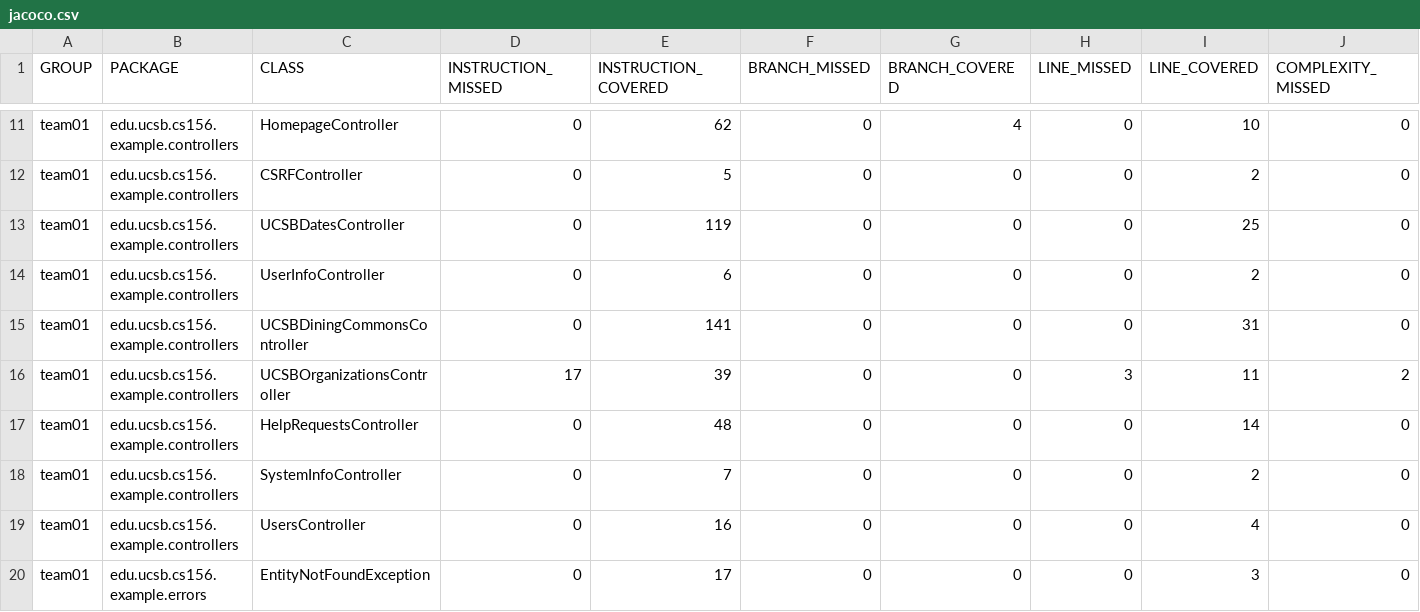
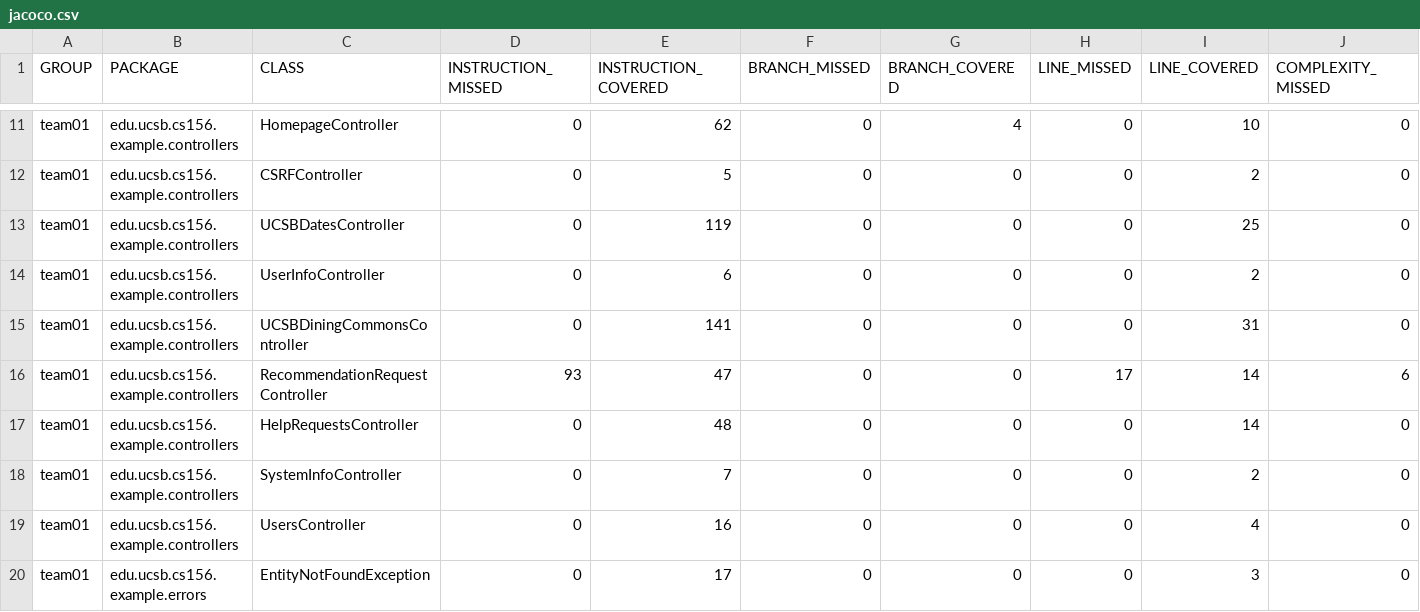
Before and after one commit to ucsb-cs156-s25/team01-s25-06, a CSV file: jacoco/jacoco.csv, drawn as a sheet; only a part is shown, gaps mark what is left out; removed rows and columns are numbered as before the commit, all else as after; rows hold the shown columns only; the diff names each change by its address in the sheet, - before the commit and + after, or states it on an @@ line.

Commit message:
Deploying to gh-pages from @ ucsb-cs156-s25/team01-s25-06@9a30f56f62db441a3ae670ae9452c66d2a427f37 🚀

```diff
--- a/jacoco/jacoco.csv
+++ b/jacoco/jacoco.csv
-row 16: team01 | edu.ucsb.cs156.example.controllers | UCSBOrganizationsController | 17 | 39 | 0 | 0 | 3 | 11 | 2
+row 16: team01 | edu.ucsb.cs156.example.controllers | RecommendationRequestController | 93 | 47 | 0 | 0 | 17 | 14 | 6
```
Also changed, not shown: 9 other files.
